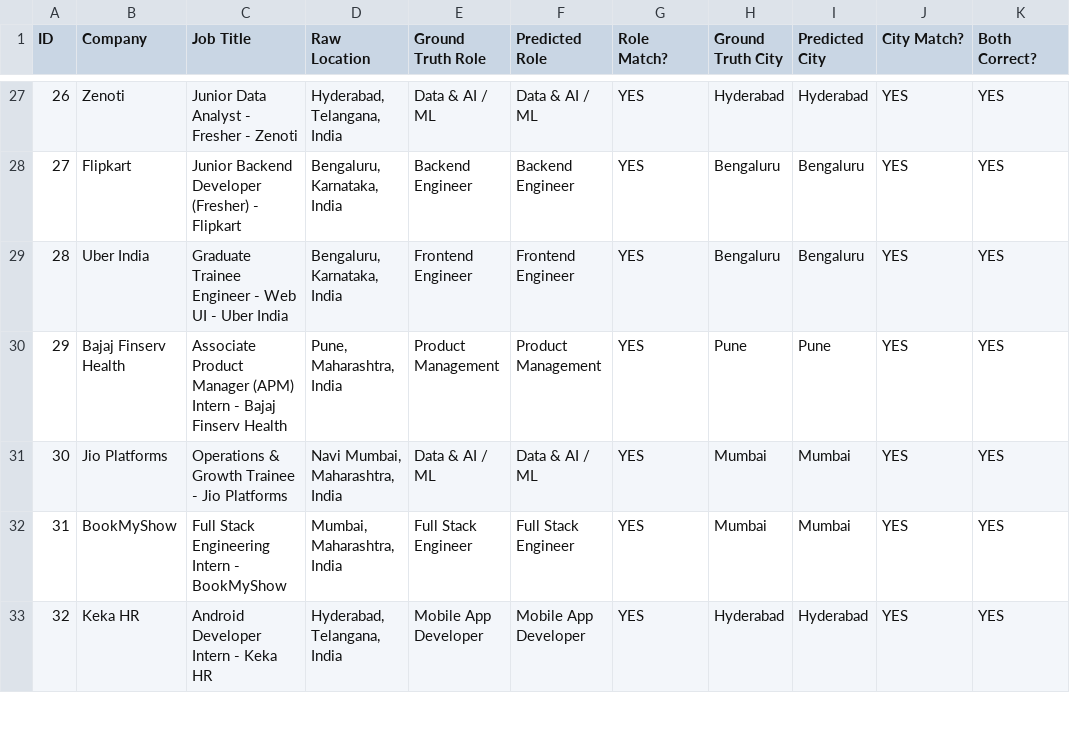
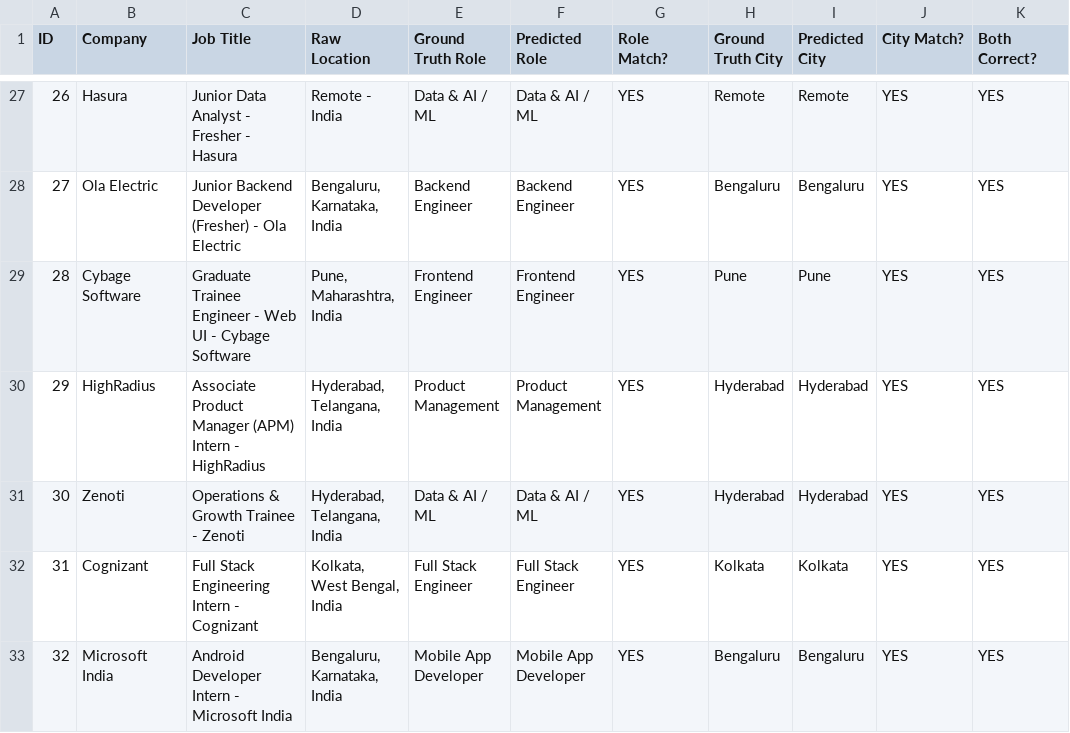
Before and after one commit to abhaygadhvi11/beep-fresher-radar, a CSV file: data/validation_50.csv, drawn as a sheet; only a part is shown, gaps mark what is left out; the diff covers the shown part only; the diff names each change by its address in the sheet, - before the commit and + after, or states it on an @@ line.

```diff
--- a/data/validation_50.csv
+++ b/data/validation_50.csv
-B27 (Company): Zenoti
+B27 (Company): Hasura
-C27 (Job Title): Junior Data Analyst - Fresher - Zenoti
+C27 (Job Title): Junior Data Analyst - Fresher - Hasura
-D27 (Raw Location): Hyderabad, Telangana, India
+D27 (Raw Location): Remote - India
-H27 (Ground Truth City): Hyderabad
+H27 (Ground Truth City): Remote
-I27 (Predicted City): Hyderabad
+I27 (Predicted City): Remote
-B28 (Company): Flipkart
+B28 (Company): Ola Electric
-C28 (Job Title): …(Fresher) - Flipkart
+C28 (Job Title): …(Fresher) - Ola Electric
-B29 (Company): Uber India
+B29 (Company): Cybage Software
-C29 (Job Title): …UI - Uber India
+C29 (Job Title): …UI - Cybage Software
-D29 (Raw Location): Bengaluru, Karnataka, India
+D29 (Raw Location): Pune, Maharashtra, India
-H29 (Ground Truth City): Bengaluru
+H29 (Ground Truth City): Pune
-I29 (Predicted City): Bengaluru
+I29 (Predicted City): Pune
-B30 (Company): Bajaj Finserv Health
+B30 (Company): HighRadius
-C30 (Job Title): …Intern - Bajaj Finserv Health
+C30 (Job Title): …Intern - HighRadius
-D30 (Raw Location): Pune, Maharashtra, India
+D30 (Raw Location): Hyderabad, Telangana, India
-H30 (Ground Truth City): Pune
+H30 (Ground Truth City): Hyderabad
-I30 (Predicted City): Pune
+I30 (Predicted City): Hyderabad
-B31 (Company): Jio Platforms
+B31 (Company): Zenoti
-C31 (Job Title): Operations & Growth Trainee - Jio Platforms
+C31 (Job Title): Operations & Growth Trainee - Zenoti
-D31 (Raw Location): Navi Mumbai, Maharashtra, India
+D31 (Raw Location): Hyderabad, Telangana, India
-H31 (Ground Truth City): Mumbai
+H31 (Ground Truth City): Hyderabad
-I31 (Predicted City): Mumbai
+I31 (Predicted City): Hyderabad
-B32 (Company): BookMyShow
+B32 (Company): Cognizant
-C32 (Job Title): Full Stack Engineering Intern - BookMyShow
+C32 (Job Title): Full Stack Engineering Intern - Cognizant
-D32 (Raw Location): Mumbai, Maharashtra, India
+D32 (Raw Location): Kolkata, West Bengal, India
-H32 (Ground Truth City): Mumbai
+H32 (Ground Truth City): Kolkata
-I32 (Predicted City): Mumbai
+I32 (Predicted City): Kolkata
-B33 (Company): Keka HR
+B33 (Company): Microsoft India
-C33 (Job Title): Android Developer Intern - Keka HR
+C33 (Job Title): Android Developer Intern - Microsoft India
-D33 (Raw Location): Hyderabad, Telangana, India
+D33 (Raw Location): Bengaluru, Karnataka, India
-H33 (Ground Truth City): Hyderabad
+H33 (Ground Truth City): Bengaluru
-I33 (Predicted City): Hyderabad
+I33 (Predicted City): Bengaluru
```
Also changed, not shown: 163 edited cells elsewhere in this file, web/public/validation_50.csv, 19 other files.
